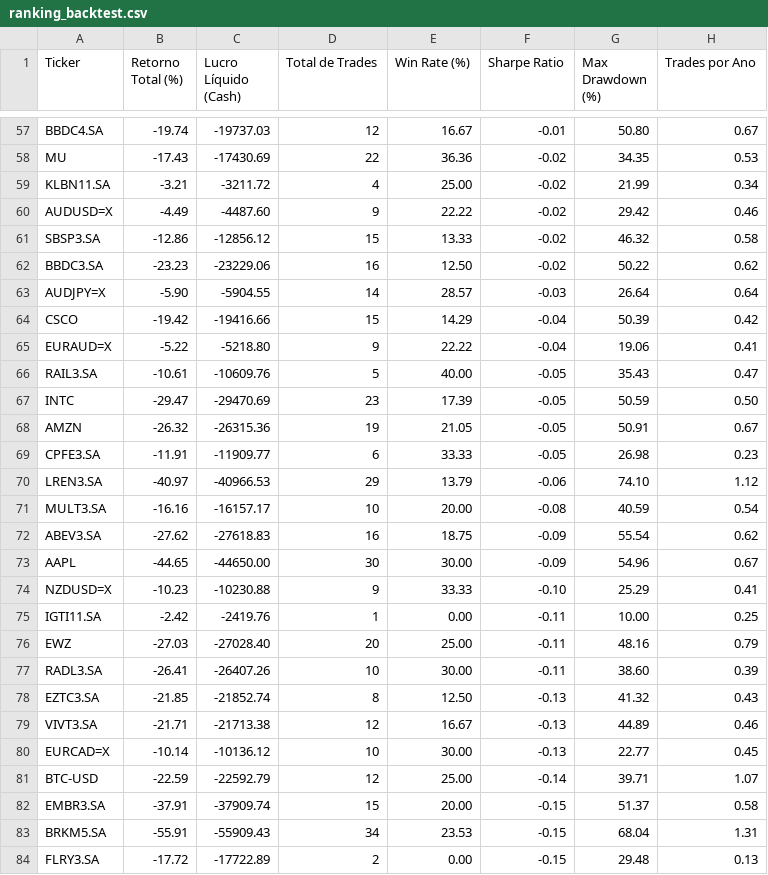
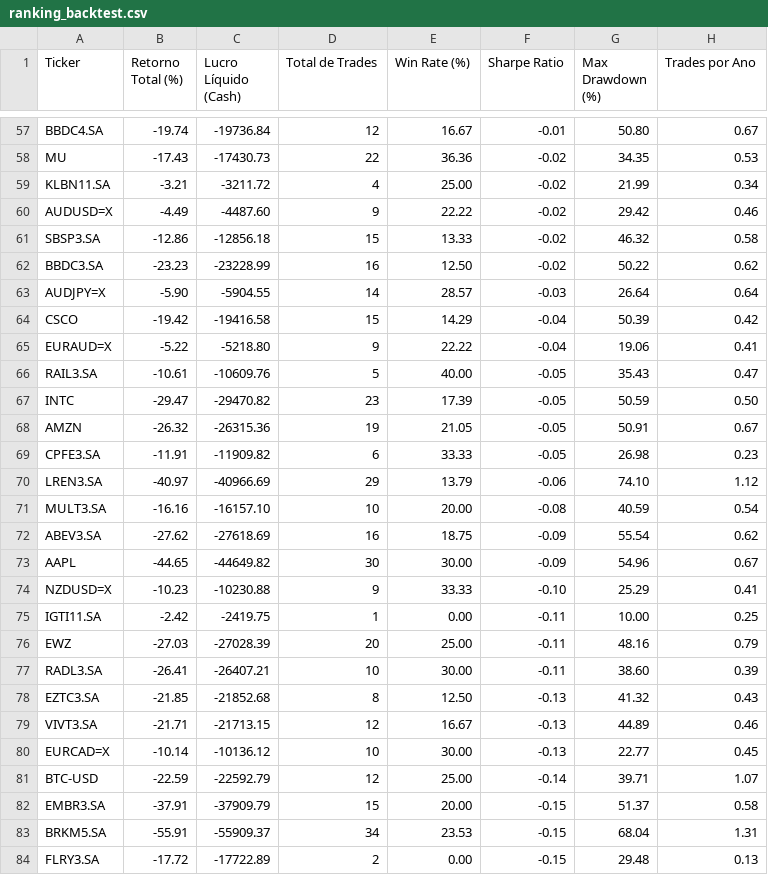
Before and after one commit to alciviny/quantitative-trading-system, a CSV file: co-piloto-quant/data/reports/ranking_backtest.csv, drawn as a sheet; only a part is shown, gaps mark what is left out; the diff covers the shown part only; the diff names each change by its address in the sheet, - before the commit and + after, or states it on an @@ line.

```diff
--- a/co-piloto-quant/data/reports/ranking_backtest.csv
+++ b/co-piloto-quant/data/reports/ranking_backtest.csv
-C57 (Lucro Líquido (Cash)): -19737.03
+C57 (Lucro Líquido (Cash)): -19736.84
-C58 (Lucro Líquido (Cash)): -17430.69
+C58 (Lucro Líquido (Cash)): -17430.73
-C61 (Lucro Líquido (Cash)): -12856.12
+C61 (Lucro Líquido (Cash)): -12856.18
-C62 (Lucro Líquido (Cash)): -23229.06
+C62 (Lucro Líquido (Cash)): -23228.99
-C64 (Lucro Líquido (Cash)): -19416.66
+C64 (Lucro Líquido (Cash)): -19416.58
-C67 (Lucro Líquido (Cash)): -29470.69
+C67 (Lucro Líquido (Cash)): -29470.82
-C69 (Lucro Líquido (Cash)): -11909.77
+C69 (Lucro Líquido (Cash)): -11909.82
-C70 (Lucro Líquido (Cash)): -40966.53
+C70 (Lucro Líquido (Cash)): -40966.69
-C71 (Lucro Líquido (Cash)): -16157.17
+C71 (Lucro Líquido (Cash)): -16157.10
-C72 (Lucro Líquido (Cash)): -27618.83
+C72 (Lucro Líquido (Cash)): -27618.69
-C73 (Lucro Líquido (Cash)): -44650.00
+C73 (Lucro Líquido (Cash)): -44649.82
-C75 (Lucro Líquido (Cash)): -2419.76
+C75 (Lucro Líquido (Cash)): -2419.75
-C76 (Lucro Líquido (Cash)): -27028.40
+C76 (Lucro Líquido (Cash)): -27028.39
-C77 (Lucro Líquido (Cash)): -26407.26
+C77 (Lucro Líquido (Cash)): -26407.21
-C78 (Lucro Líquido (Cash)): -21852.74
+C78 (Lucro Líquido (Cash)): -21852.68
-C79 (Lucro Líquido (Cash)): -21713.38
+C79 (Lucro Líquido (Cash)): -21713.15
-C82 (Lucro Líquido (Cash)): -37909.74
+C82 (Lucro Líquido (Cash)): -37909.79
-C83 (Lucro Líquido (Cash)): -55909.43
+C83 (Lucro Líquido (Cash)): -55909.37
```
Also changed, not shown: 1 added row, 1 removed row and 67 edited cells elsewhere in this file, co-piloto-quant/data/reports/b3_market_dna.csv, 14 other files.
